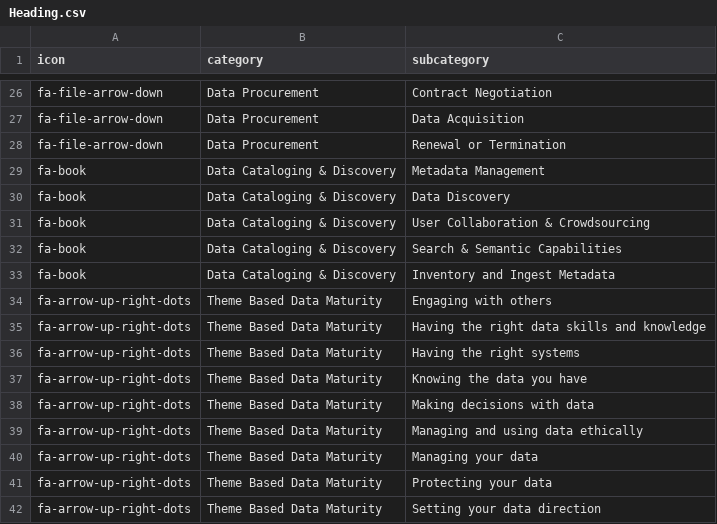
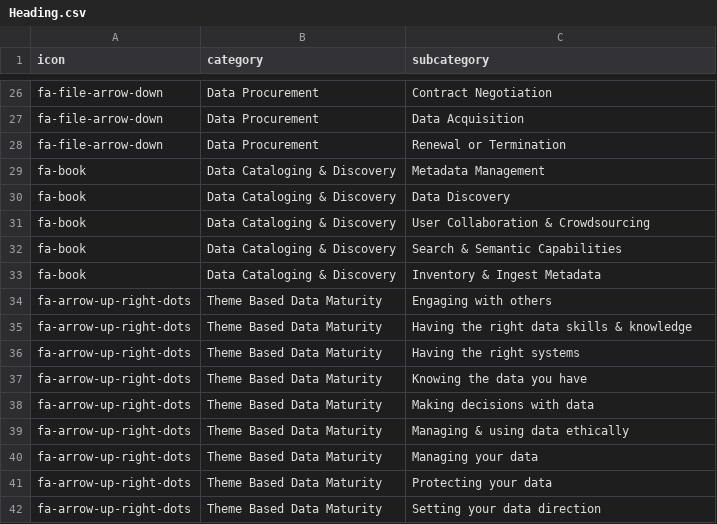
Before and after one commit to SoabeeAhmed/Data-Governance-Website, a CSV file: public/data/Heading.csv, drawn as a sheet; only a part is shown, gaps mark what is left out; the diff covers the shown part only.

```diff
--- a/public/data/Heading.csv
+++ b/public/data/Heading.csv
@@ -32,5 +32,5 @@ fa-book, Data Cataloging & Discovery,User Collaboration & Crowdsourcing
 fa-book, Data Cataloging & Discovery,Search & Semantic Capabilities
-fa-book, Data Cataloging & Discovery,Inventory and Ingest Metadata
+fa-book, Data Cataloging & Discovery,Inventory & Ingest Metadata
 fa-arrow-up-right-dots,Theme Based Data Maturity,Engaging with others
-fa-arrow-up-right-dots,Theme Based Data Maturity,Having the right data skills and knowledge
+fa-arrow-up-right-dots,Theme Based Data Maturity,Having the right data skills & knowledge
 fa-arrow-up-right-dots,Theme Based Data Maturity,Having the right systems
@@ -38,3 +38,3 @@ fa-arrow-up-right-dots,Theme Based Data Maturity,Knowing the data you have
 fa-arrow-up-right-dots,Theme Based Data Maturity,Making decisions with data
-fa-arrow-up-right-dots,Theme Based Data Maturity, Managing and using data ethically
+fa-arrow-up-right-dots,Theme Based Data Maturity, Managing & using data ethically
 fa-arrow-up-right-dots,Theme Based Data Maturity,Managing your data
```
Also changed, not shown: 16 edited cells elsewhere in this file, public/data/Data Architecture.csv, public/data/Data Policies & Rules.csv, 10 other files.
